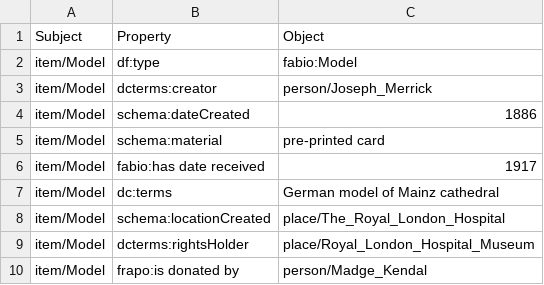
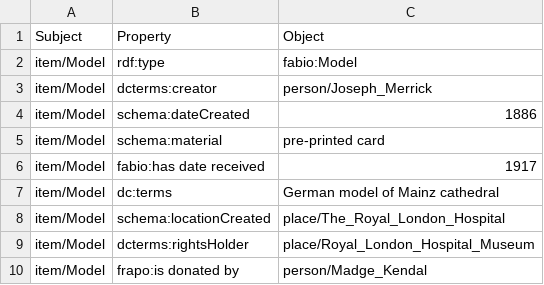
Before and after one commit to the-elephant-man/project, a CSV file: items-csv/Model.csv, drawn as a sheet.

Commit message:
Update Model.csv

```diff
--- a/items-csv/Model.csv
+++ b/items-csv/Model.csv
@@ -1,3 +1,3 @@
 Subject;Property;Object
-item/Model;df:type;fabio:Model
+item/Model;rdf:type;fabio:Model
 item/Model;dcterms:creator;person/Joseph_Merrick
```
